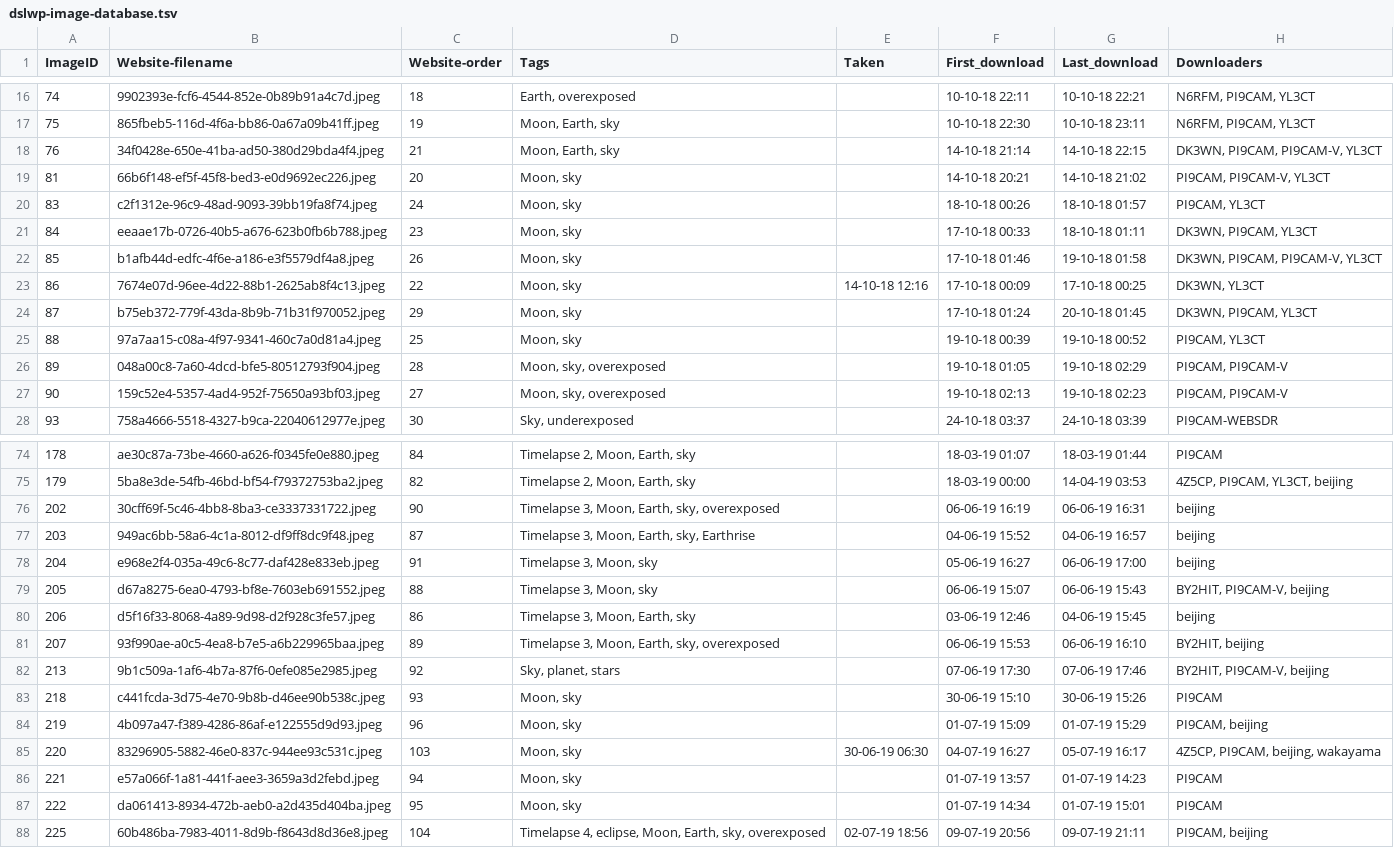
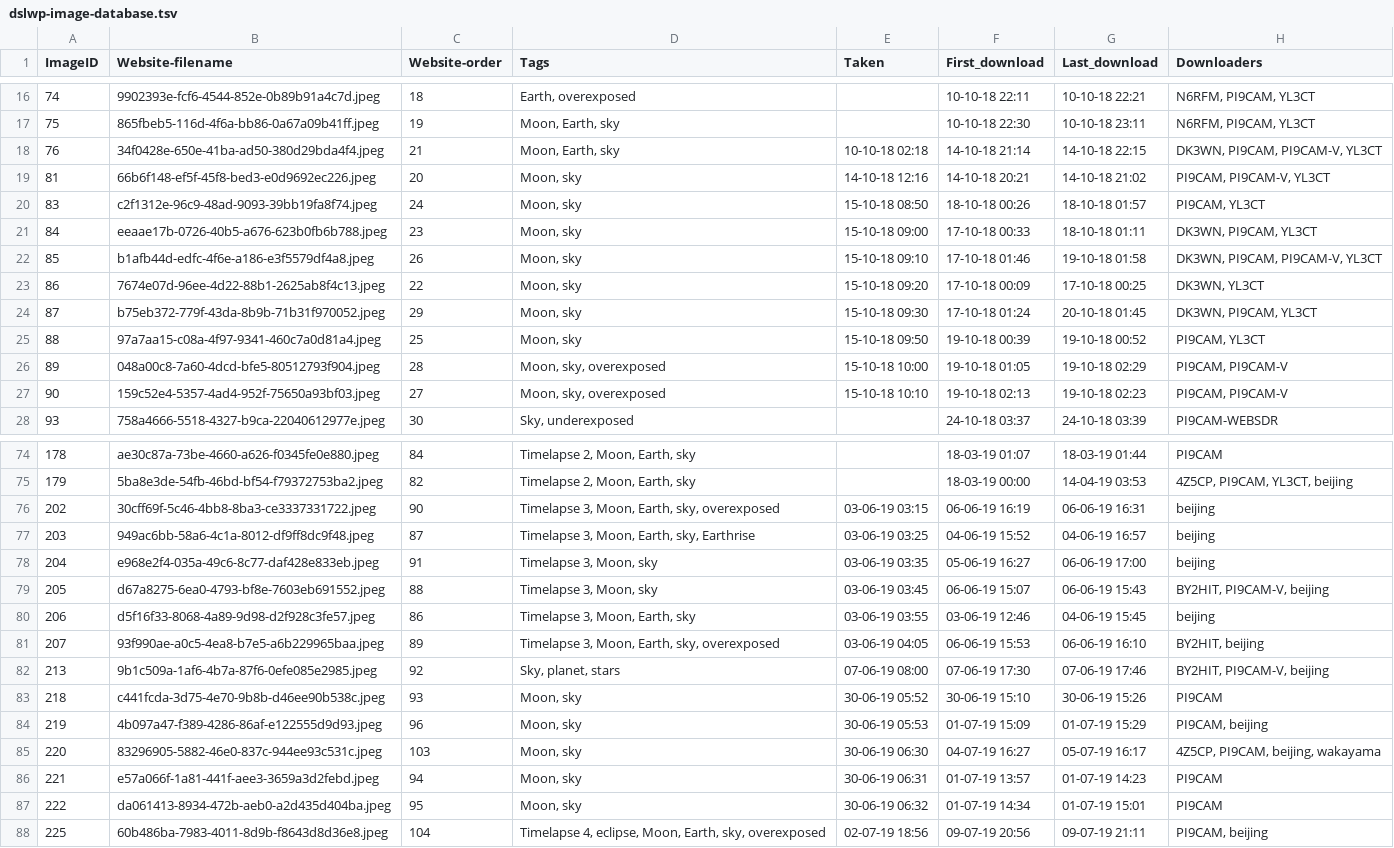
Before and after one commit to tammojan/dslwp-data, a TSV file: dslwp-image-database.tsv, drawn as a sheet; only a part is shown, gaps mark what is left out; the diff covers the shown part only; the diff names each change by its address in the sheet, - before the commit and + after, or states it on an @@ line.

Commit message:
Add more taken dates

```diff
--- a/dslwp-image-database.tsv
+++ b/dslwp-image-database.tsv
-E18 (Taken): (empty)
+E18 (Taken): 10-10-18 02:18
-E19 (Taken): (empty)
+E19 (Taken): 14-10-18 12:16
-E20 (Taken): (empty)
+E20 (Taken): 15-10-18 08:50
-E21 (Taken): (empty)
+E21 (Taken): 15-10-18 09:00
-E22 (Taken): (empty)
+E22 (Taken): 15-10-18 09:10
-E23 (Taken): 14-10-18 12:16
+E23 (Taken): 15-10-18 09:20
-E24 (Taken): (empty)
+E24 (Taken): 15-10-18 09:30
-E25 (Taken): (empty)
+E25 (Taken): 15-10-18 09:50
-E26 (Taken): (empty)
+E26 (Taken): 15-10-18 10:00
-E27 (Taken): (empty)
+E27 (Taken): 15-10-18 10:10
-E76 (Taken): (empty)
+E76 (Taken): 03-06-19 03:15
-E77 (Taken): (empty)
+E77 (Taken): 03-06-19 03:25
-E78 (Taken): (empty)
+E78 (Taken): 03-06-19 03:35
-E79 (Taken): (empty)
+E79 (Taken): 03-06-19 03:45
-E80 (Taken): (empty)
+E80 (Taken): 03-06-19 03:55
-E81 (Taken): (empty)
+E81 (Taken): 03-06-19 04:05
-E82 (Taken): (empty)
+E82 (Taken): 07-06-19 08:00
-E83 (Taken): (empty)
+E83 (Taken): 30-06-19 05:52
-E84 (Taken): (empty)
+E84 (Taken): 30-06-19 05:53
-E86 (Taken): (empty)
+E86 (Taken): 30-06-19 06:31
-E87 (Taken): (empty)
+E87 (Taken): 30-06-19 06:32
```
Also changed, not shown: 2 edited cells elsewhere in this file.
